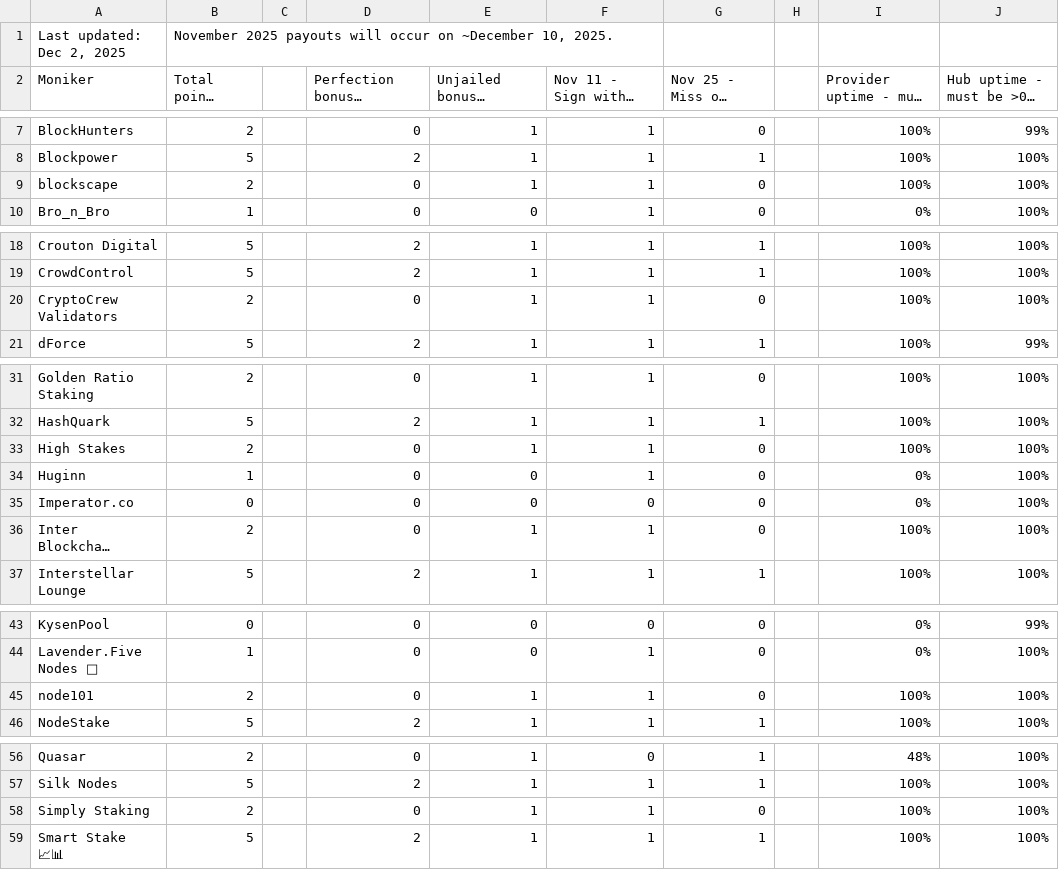
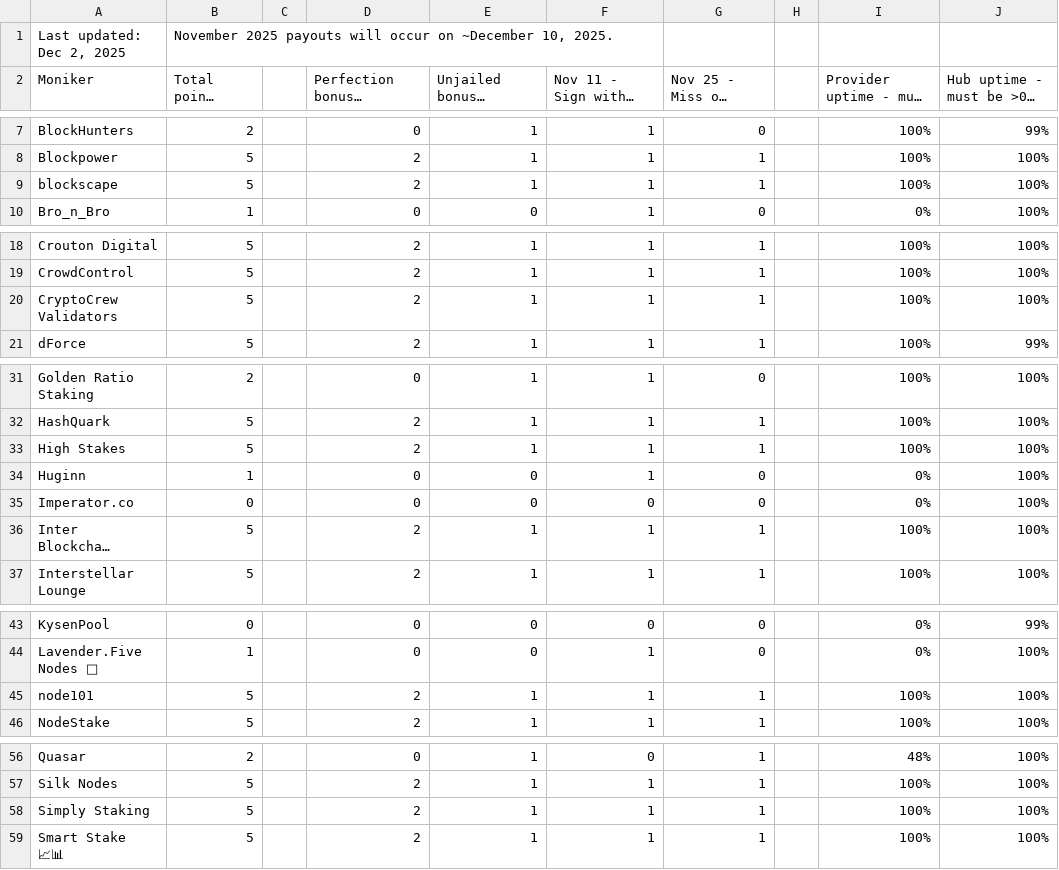
Before and after one commit to hyphacoop/site-for-TIP-data, a CSV file: site/data/november_2025.csv, drawn as a sheet; only a part is shown, gaps mark what is left out; long unchanged cells end in …; the diff names each change by its address in the sheet, - before the commit and + after, or states it on an @@ line.

Commit message:
updated nov 25 points

```diff
--- a/site/data/november_2025.csv
+++ b/site/data/november_2025.csv
-B9 (Total points earned): 2
+B9 (Total points earned): 5
-D9: 0
+D9: 2
-G9: 0
+G9: 1
-B20 (Total points earned): 2
+B20 (Total points earned): 5
-D20: 0
+D20: 2
-G20: 0
+G20: 1
-B33 (Total points earned): 2
+B33 (Total points earned): 5
-D33: 0
+D33: 2
-G33: 0
+G33: 1
-B36 (Total points earned): 2
+B36 (Total points earned): 5
-D36: 0
+D36: 2
-G36: 0
+G36: 1
-B45 (Total points earned): 2
+B45 (Total points earned): 5
-D45: 0
+D45: 2
-G45: 0
+G45: 1
-B58 (Total points earned): 2
+B58 (Total points earned): 5
-D58: 0
+D58: 2
-G58: 0
+G58: 1
```
